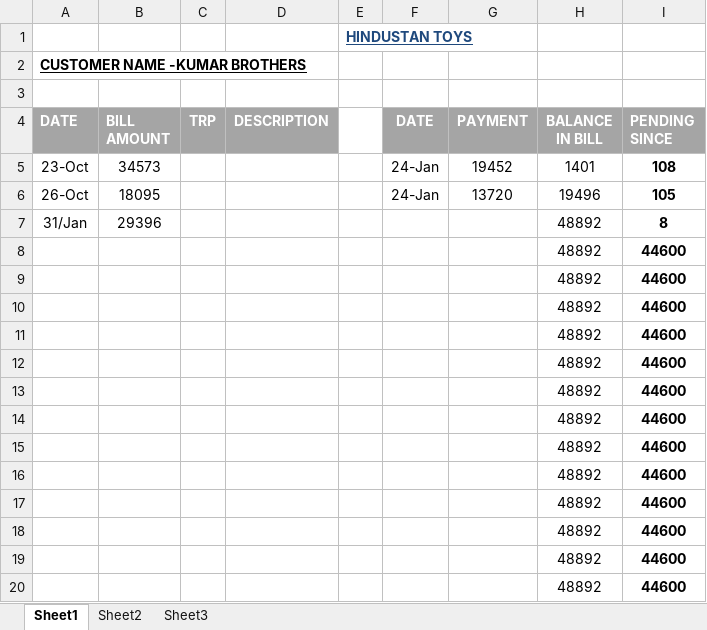
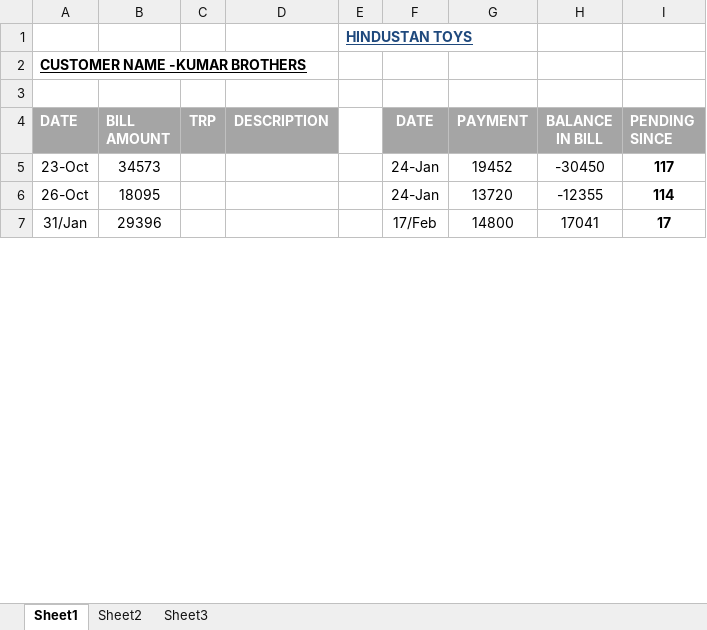
Before and after one commit to hunksammy/2084377289testbysam, an Excel workbook: IMPORTANT/KUMAR DELHI.xlsx, sheet Sheet1, drawn as a sheet; only a part is shown; values as stored, in another font and other column widths than the file's, no borders; conditional formats not drawn; removed rows and columns are numbered as before the commit, all else as after; the diff covers the shown part only; the diff names each change by its address in the sheet, - before the commit and + after, or states it on an @@ line.

```diff
--- a/IMPORTANT/KUMAR DELHI.xlsx (sheet Sheet1)
+++ b/IMPORTANT/KUMAR DELHI.xlsx (sheet Sheet1)
-H5 (BALANCE IN BILL): 1401
+H5 (BALANCE IN BILL): -30450
-I5 (PENDING SINCE): 108
+I5 (PENDING SINCE): 117
-H6 (BALANCE IN BILL): 19496
+H6 (BALANCE IN BILL): -12355
-I6 (PENDING SINCE): 105
+I6 (PENDING SINCE): 114
-F7 (DATE): (empty)
+F7 (DATE): 17/Feb
-G7 (PAYMENT): (empty)
+G7 (PAYMENT): 14800
-H7 (BALANCE IN BILL): 48892
+H7 (BALANCE IN BILL): 17041
-I7 (PENDING SINCE): 8
+I7 (PENDING SINCE): 17
-row 8:  |  |  |  |  |  |  | 48892 | 44600
-row 9:  |  |  |  |  |  |  | 48892 | 44600
-row 10:  |  |  |  |  |  |  | 48892 | 44600
-row 11:  |  |  |  |  |  |  | 48892 | 44600
-row 12:  |  |  |  |  |  |  | 48892 | 44600
-row 13:  |  |  |  |  |  |  | 48892 | 44600
-row 14:  |  |  |  |  |  |  | 48892 | 44600
-row 15:  |  |  |  |  |  |  | 48892 | 44600
-row 16:  |  |  |  |  |  |  | 48892 | 44600
-row 17:  |  |  |  |  |  |  | 48892 | 44600
-row 18:  |  |  |  |  |  |  | 48892 | 44600
-row 19:  |  |  |  |  |  |  | 48892 | 44600
-row 20:  |  |  |  |  |  |  | 48892 | 44600
```
Also changed, not shown: 28 added rows, 15 removed rows and 1 edited cell elsewhere in this sheet, IMPORTANT/AYUSH.xlsx, IMPORTANT/BHAWANI JBP.xlsx, 49 other files.
